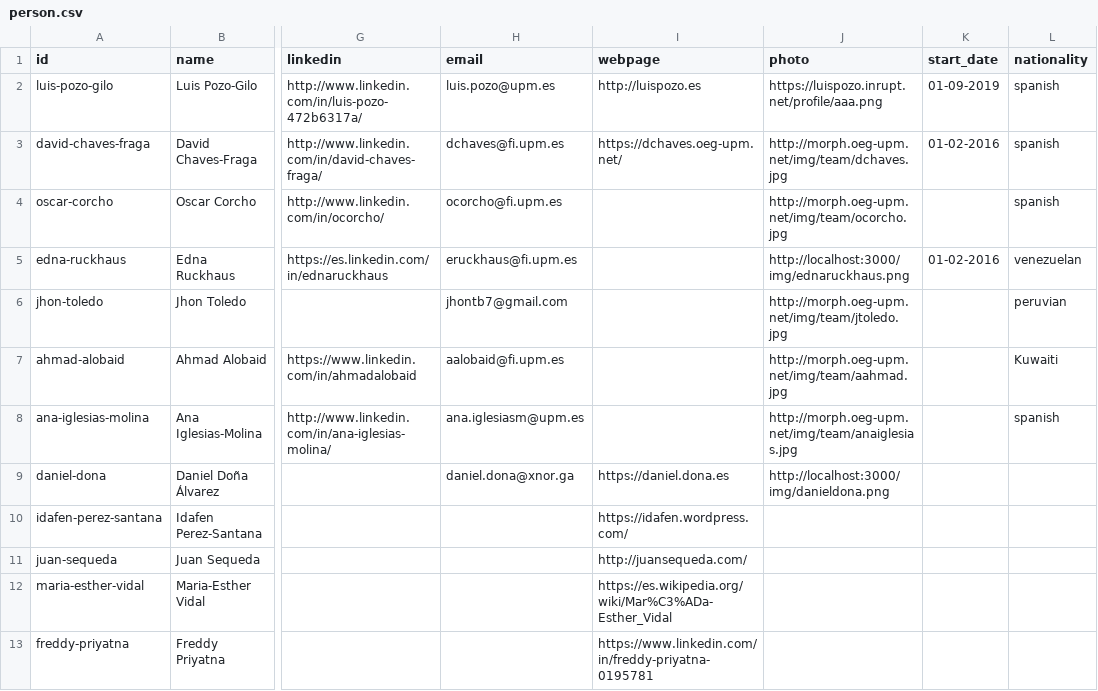
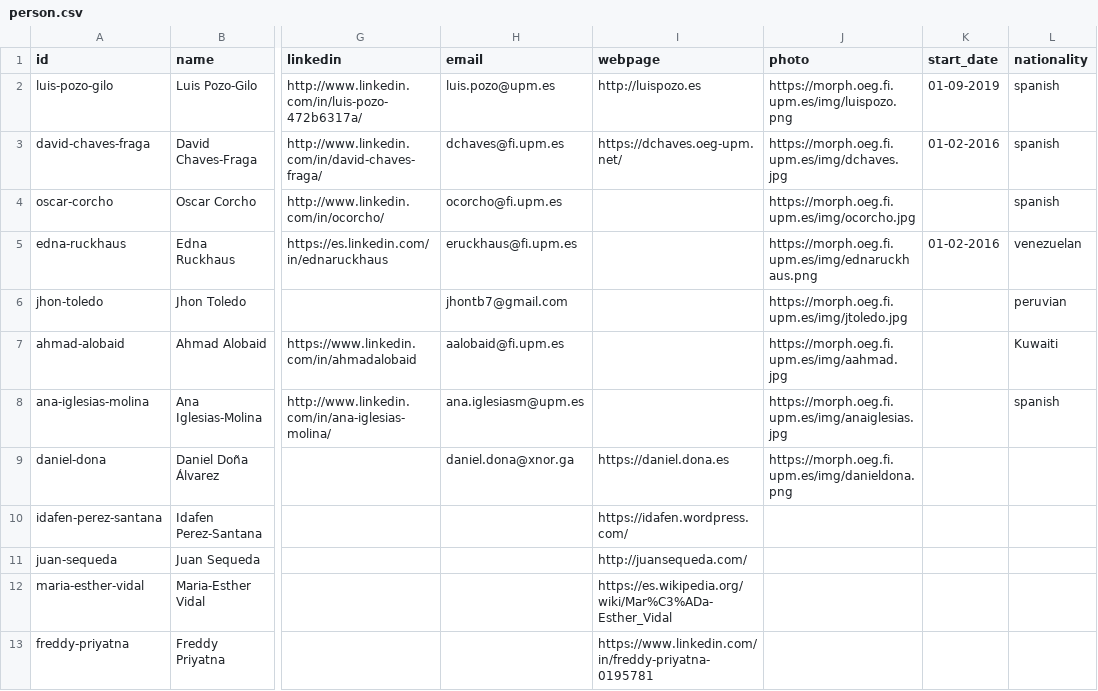
Before and after one commit to oeg-upm/morph-website, a CSV file: obda/files/person.csv, drawn as a sheet; only a part is shown, gaps mark what is left out; the diff names each change by its address in the sheet, - before the commit and + after, or states it on an @@ line.

```diff
--- a/obda/files/person.csv
+++ b/obda/files/person.csv
-J2 (photo): https://luispozo.inrupt.net/profile/aaa.png
+J2 (photo): https://morph.oeg.fi.upm.es/img/luispozo.png
-J3 (photo): http://morph.oeg-upm.net/img/team/dchaves.jpg
+J3 (photo): https://morph.oeg.fi.upm.es/img/dchaves.jpg
-J4 (photo): http://morph.oeg-upm.net/img/team/ocorcho.jpg
+J4 (photo): https://morph.oeg.fi.upm.es/img/ocorcho.jpg
-J5 (photo): http://localhost:3000/img/ednaruckhaus.png
+J5 (photo): https://morph.oeg.fi.upm.es/img/ednaruckhaus.png
-J6 (photo): http://morph.oeg-upm.net/img/team/jtoledo.jpg
+J6 (photo): https://morph.oeg.fi.upm.es/img/jtoledo.jpg
-J7 (photo): http://morph.oeg-upm.net/img/team/aahmad.jpg
+J7 (photo): https://morph.oeg.fi.upm.es/img/aahmad.jpg
-J8 (photo): http://morph.oeg-upm.net/img/team/anaiglesias.jpg
+J8 (photo): https://morph.oeg.fi.upm.es/img/anaiglesias.jpg
-J9 (photo): http://localhost:3000/img/danieldona.png
+J9 (photo): https://morph.oeg.fi.upm.es/img/danieldona.png
```
Also changed, not shown: obda/files/tool.csv, obda/output/result_datasets_stats.csv, 19 other files.
